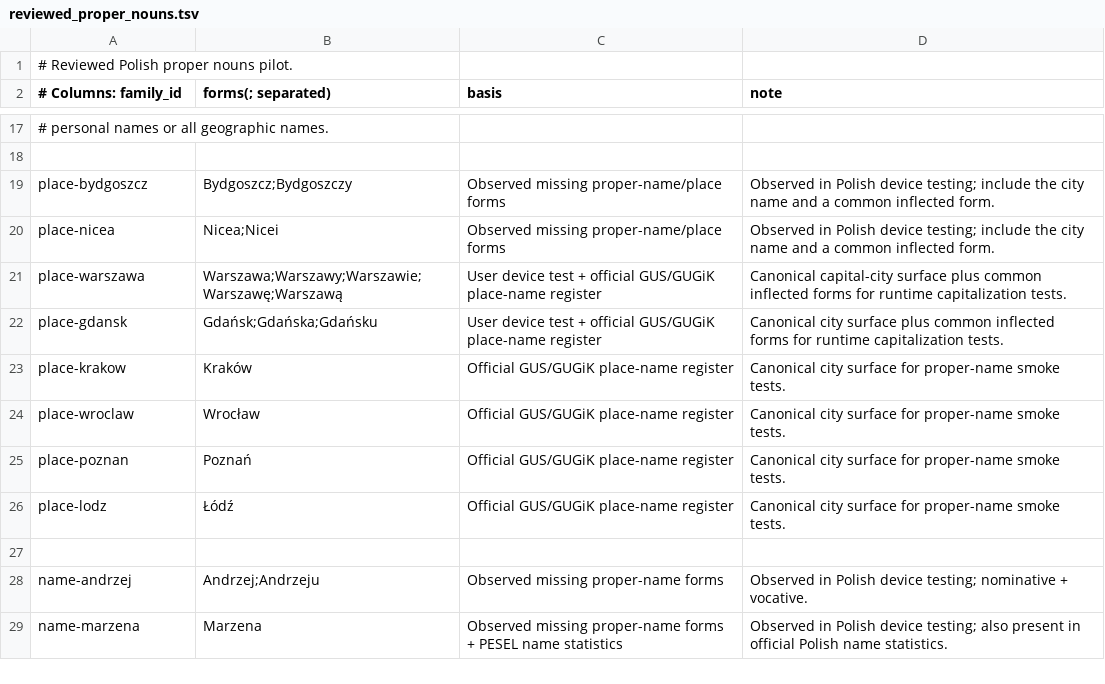
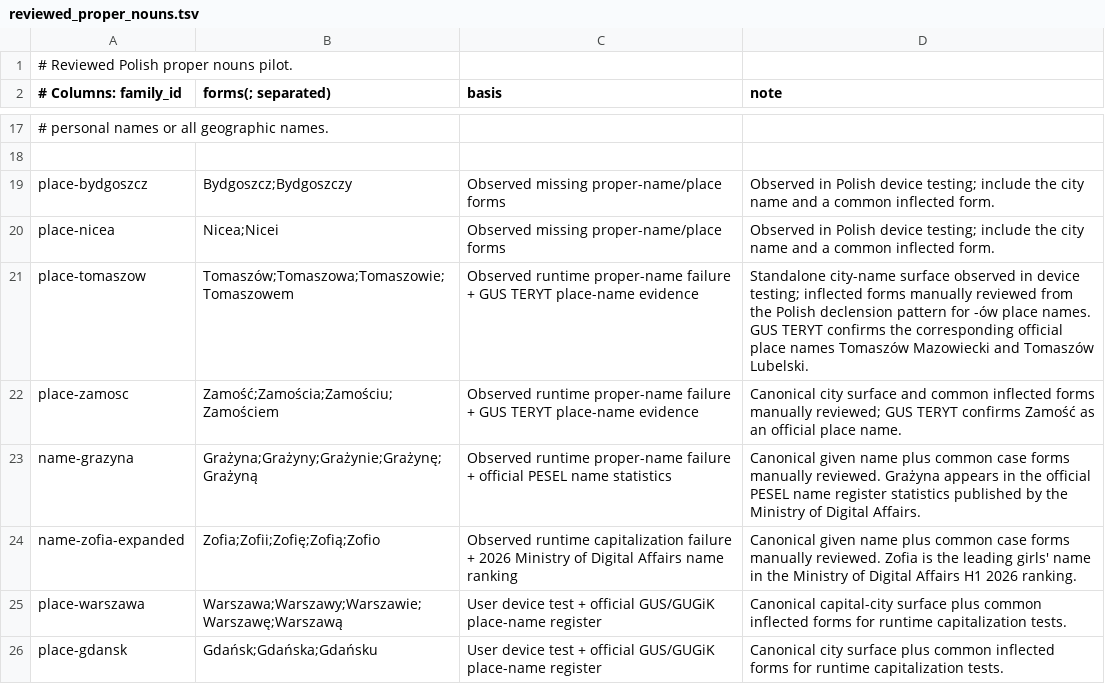
Before and after one commit to jakamilek/CleverKeys-langpack-pl, a TSV file: sources/staging/reviewed_proper_nouns.tsv, drawn as a sheet; only a part is shown, gaps mark what is left out; the shorter side is filled out with more unchanged rows.

Commit message:
Add observed place and name inflection cases

```diff
--- a/sources/staging/reviewed_proper_nouns.tsv
+++ b/sources/staging/reviewed_proper_nouns.tsv
@@ -20,2 +20,6 @@ place-bydgoszcz	Bydgoszcz;Bydgoszczy	Observed missing proper-name/place forms	Ob
 place-nicea	Nicea;Nicei	Observed missing proper-name/place forms	Observed in Polish device testing; include the city name and a common inflected form.
+place-tomaszow	Tomaszów;Tomaszowa;Tomaszowie;Tomaszowem	Observed runtime proper-name failure + GUS TERYT place-name evidence	Standalone city-name surface observed in device testing; inflected forms manually reviewed from the Polish declension pattern for -ów place names. GUS TERYT confirms the corresponding official place names Tomaszów Mazowiecki and Tomaszów Lubelski.
+place-zamosc	Zamość;Zamościa;Zamościu;Zamościem	Observed runtime proper-name failure + GUS TERYT place-name evidence	Canonical city surface and common inflected forms manually reviewed; GUS TERYT confirms Zamość as an official place name.
+name-grazyna	Grażyna;Grażyny;Grażynie;Grażynę;Grażyną	Observed runtime proper-name failure + official PESEL name statistics	Canonical given name plus common case forms manually reviewed. Grażyna appears in the official PESEL name register statistics published by the Ministry of Digital Affairs.
+name-zofia-expanded	Zofia;Zofii;Zofię;Zofią;Zofio	Observed runtime capitalization failure + 2026 Ministry of Digital Affairs name ranking	Canonical given name plus common case forms manually reviewed. Zofia is the leading girls' name in the Ministry of Digital Affairs H1 2026 ranking.
 place-warszawa	Warszawa;Warszawy;Warszawie;Warszawę;Warszawą	User device test + official GUS/GUGiK place-name register	Canonical capital-city surface plus common inflected forms for runtime capitalization tests.
```
